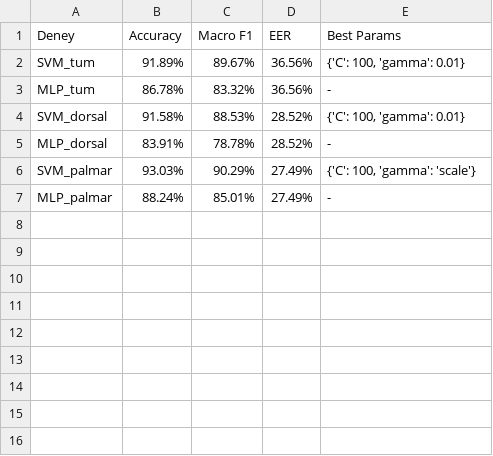
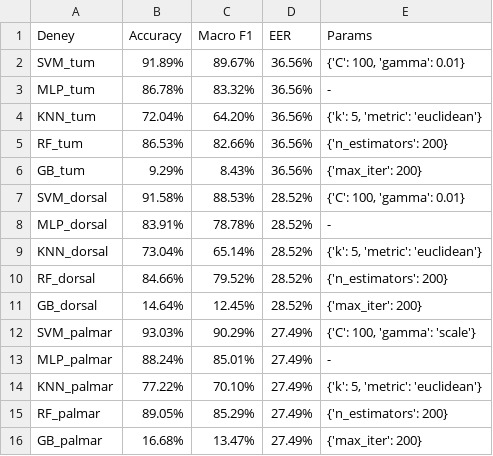
Before and after one commit to cerenazr/biometric-hand-identity, a CSV file: output/results_summary.csv, drawn as a sheet.

```diff
--- a/output/results_summary.csv
+++ b/output/results_summary.csv
@@ -1,7 +1,16 @@
-Deney,Accuracy,Macro F1,EER,Best Params
+Deney,Accuracy,Macro F1,EER,Params
 SVM_tum,91.89%,89.67%,36.56%,"{'C': 100, 'gamma': 0.01}"
 MLP_tum,86.78%,83.32%,36.56%,-
+KNN_tum,72.04%,64.20%,36.56%,"{'k': 5, 'metric': 'euclidean'}"
+RF_tum,86.53%,82.66%,36.56%,{'n_estimators': 200}
+GB_tum,9.29%,8.43%,36.56%,{'max_iter': 200}
 SVM_dorsal,91.58%,88.53%,28.52%,"{'C': 100, 'gamma': 0.01}"
 MLP_dorsal,83.91%,78.78%,28.52%,-
+KNN_dorsal,73.04%,65.14%,28.52%,"{'k': 5, 'metric': 'euclidean'}"
+RF_dorsal,84.66%,79.52%,28.52%,{'n_estimators': 200}
+GB_dorsal,14.64%,12.45%,28.52%,{'max_iter': 200}
 SVM_palmar,93.03%,90.29%,27.49%,"{'C': 100, 'gamma': 'scale'}"
 MLP_palmar,88.24%,85.01%,27.49%,-
+KNN_palmar,77.22%,70.10%,27.49%,"{'k': 5, 'metric': 'euclidean'}"
+RF_palmar,89.05%,85.29%,27.49%,{'n_estimators': 200}
+GB_palmar,16.68%,13.47%,27.49%,{'max_iter': 200}
```
Also changed, not shown: 58 other files.
